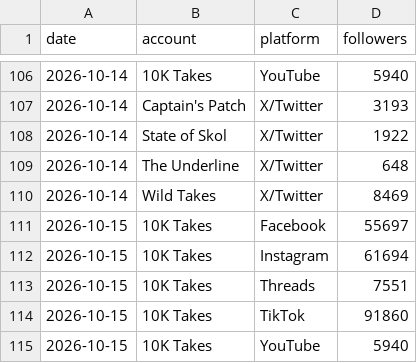
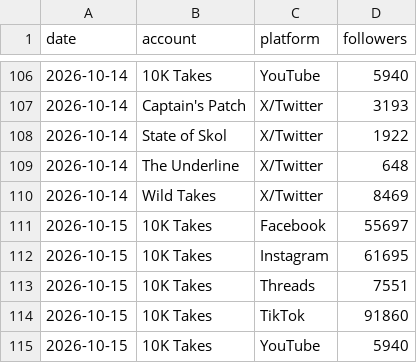
Before and after one commit to 10000takes/10k-takes-data, a CSV file: followers.csv, drawn as a sheet; only a part is shown, gaps mark what is left out.

Commit message:
Follower snapshot 2026-10-15

```diff
--- a/followers.csv
+++ b/followers.csv
@@ -111,3 +111,3 @@ date,account,platform,followers
 2026-10-15,10K Takes,Facebook,55697
-2026-10-15,10K Takes,Instagram,61694
+2026-10-15,10K Takes,Instagram,61695
 2026-10-15,10K Takes,Threads,7551
```
Also changed, not shown: metrics.csv.
